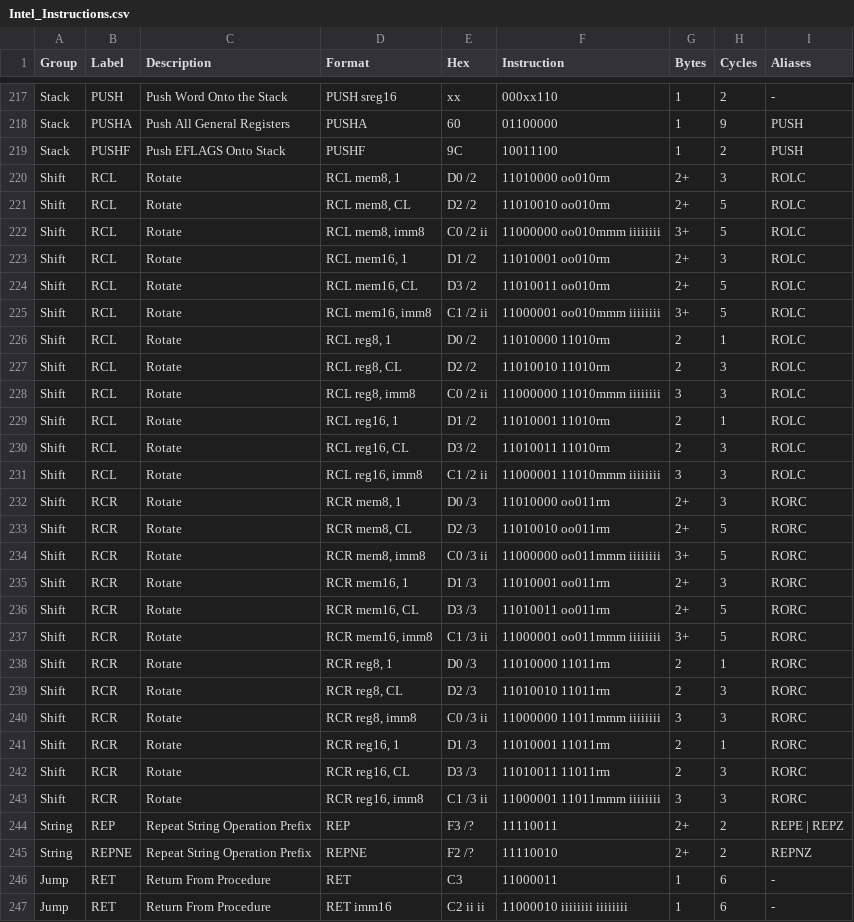
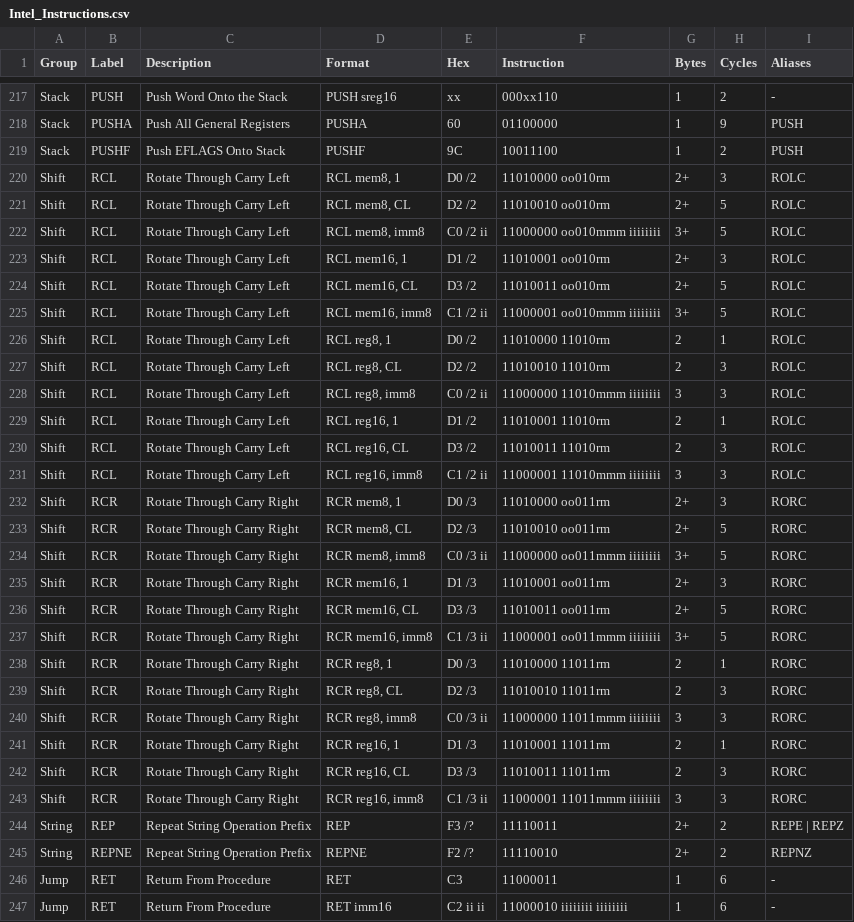
Before and after one commit to klaumit/Thawed, a CSV file: doc/Intel_Instructions.csv, drawn as a sheet; only a part is shown, gaps mark what is left out; the diff covers the shown part only.

```diff
--- a/doc/Intel_Instructions.csv
+++ b/doc/Intel_Instructions.csv
@@ -219,26 +219,26 @@ Stack,PUSHA,Push All General Registers,PUSHA,60,01100000,1,9,PUSH
 Stack,PUSHF,Push EFLAGS Onto Stack,PUSHF,9C,10011100,1,2,PUSH
-Shift,RCL,Rotate,"RCL mem8, 1",D0 /2,11010000 oo010rm,2+,3,ROLC
-Shift,RCL,Rotate,"RCL mem8, CL",D2 /2,11010010 oo010rm,2+,5,ROLC
-Shift,RCL,Rotate,"RCL mem8, imm8",C0 /2 ii,11000000 oo010mmm iiiiiiii,3+,5,ROLC
-Shift,RCL,Rotate,"RCL mem16, 1",D1 /2,11010001 oo010rm,2+,3,ROLC
-Shift,RCL,Rotate,"RCL mem16, CL",D3 /2,11010011 oo010rm,2+,5,ROLC
-Shift,RCL,Rotate,"RCL mem16, imm8",C1 /2 ii,11000001 oo010mmm iiiiiiii,3+,5,ROLC
-Shift,RCL,Rotate,"RCL reg8, 1",D0 /2,11010000 11010rm,2,1,ROLC
-Shift,RCL,Rotate,"RCL reg8, CL",D2 /2,11010010 11010rm,2,3,ROLC
-Shift,RCL,Rotate,"RCL reg8, imm8",C0 /2 ii,11000000 11010mmm iiiiiiii,3,3,ROLC
-Shift,RCL,Rotate,"RCL reg16, 1",D1 /2,11010001 11010rm,2,1,ROLC
-Shift,RCL,Rotate,"RCL reg16, CL",D3 /2,11010011 11010rm,2,3,ROLC
-Shift,RCL,Rotate,"RCL reg16, imm8",C1 /2 ii,11000001 11010mmm iiiiiiii,3,3,ROLC
-Shift,RCR,Rotate,"RCR mem8, 1",D0 /3,11010000 oo011rm,2+,3,RORC
-Shift,RCR,Rotate,"RCR mem8, CL",D2 /3,11010010 oo011rm,2+,5,RORC
-Shift,RCR,Rotate,"RCR mem8, imm8",C0 /3 ii,11000000 oo011mmm iiiiiiii,3+,5,RORC
-Shift,RCR,Rotate,"RCR mem16, 1",D1 /3,11010001 oo011rm,2+,3,RORC
-Shift,RCR,Rotate,"RCR mem16, CL",D3 /3,11010011 oo011rm,2+,5,RORC
-Shift,RCR,Rotate,"RCR mem16, imm8",C1 /3 ii,11000001 oo011mmm iiiiiiii,3+,5,RORC
-Shift,RCR,Rotate,"RCR reg8, 1",D0 /3,11010000 11011rm,2,1,RORC
-Shift,RCR,Rotate,"RCR reg8, CL",D2 /3,11010010 11011rm,2,3,RORC
-Shift,RCR,Rotate,"RCR reg8, imm8",C0 /3 ii,11000000 11011mmm iiiiiiii,3,3,RORC
-Shift,RCR,Rotate,"RCR reg16, 1",D1 /3,11010001 11011rm,2,1,RORC
-Shift,RCR,Rotate,"RCR reg16, CL",D3 /3,11010011 11011rm,2,3,RORC
-Shift,RCR,Rotate,"RCR reg16, imm8",C1 /3 ii,11000001 11011mmm iiiiiiii,3,3,RORC
+Shift,RCL,Rotate Through Carry Left,"RCL mem8, 1",D0 /2,11010000 oo010rm,2+,3,ROLC
+Shift,RCL,Rotate Through Carry Left,"RCL mem8, CL",D2 /2,11010010 oo010rm,2+,5,ROLC
+Shift,RCL,Rotate Through Carry Left,"RCL mem8, imm8",C0 /2 ii,11000000 oo010mmm iiiiiiii,3+,5,ROLC
+Shift,RCL,Rotate Through Carry Left,"RCL mem16, 1",D1 /2,11010001 oo010rm,2+,3,ROLC
+Shift,RCL,Rotate Through Carry Left,"RCL mem16, CL",D3 /2,11010011 oo010rm,2+,5,ROLC
+Shift,RCL,Rotate Through Carry Left,"RCL mem16, imm8",C1 /2 ii,11000001 oo010mmm iiiiiiii,3+,5,ROLC
+Shift,RCL,Rotate Through Carry Left,"RCL reg8, 1",D0 /2,11010000 11010rm,2,1,ROLC
+Shift,RCL,Rotate Through Carry Left,"RCL reg8, CL",D2 /2,11010010 11010rm,2,3,ROLC
+Shift,RCL,Rotate Through Carry Left,"RCL reg8, imm8",C0 /2 ii,11000000 11010mmm iiiiiiii,3,3,ROLC
+Shift,RCL,Rotate Through Carry Left,"RCL reg16, 1",D1 /2,11010001 11010rm,2,1,ROLC
+Shift,RCL,Rotate Through Carry Left,"RCL reg16, CL",D3 /2,11010011 11010rm,2,3,ROLC
+Shift,RCL,Rotate Through Carry Left,"RCL reg16, imm8",C1 /2 ii,11000001 11010mmm iiiiiiii,3,3,ROLC
+Shift,RCR,Rotate Through Carry Right,"RCR mem8, 1",D0 /3,11010000 oo011rm,2+,3,RORC
+Shift,RCR,Rotate Through Carry Right,"RCR mem8, CL",D2 /3,11010010 oo011rm,2+,5,RORC
+Shift,RCR,Rotate Through Carry Right,"RCR mem8, imm8",C0 /3 ii,11000000 oo011mmm iiiiiiii,3+,5,RORC
+Shift,RCR,Rotate Through Carry Right,"RCR mem16, 1",D1 /3,11010001 oo011rm,2+,3,RORC
+Shift,RCR,Rotate Through Carry Right,"RCR mem16, CL",D3 /3,11010011 oo011rm,2+,5,RORC
+Shift,RCR,Rotate Through Carry Right,"RCR mem16, imm8",C1 /3 ii,11000001 oo011mmm iiiiiiii,3+,5,RORC
+Shift,RCR,Rotate Through Carry Right,"RCR reg8, 1",D0 /3,11010000 11011rm,2,1,RORC
+Shift,RCR,Rotate Through Carry Right,"RCR reg8, CL",D2 /3,11010010 11011rm,2,3,RORC
+Shift,RCR,Rotate Through Carry Right,"RCR reg8, imm8",C0 /3 ii,11000000 11011mmm iiiiiiii,3,3,RORC
+Shift,RCR,Rotate Through Carry Right,"RCR reg16, 1",D1 /3,11010001 11011rm,2,1,RORC
+Shift,RCR,Rotate Through Carry Right,"RCR reg16, CL",D3 /3,11010011 11011rm,2,3,RORC
+Shift,RCR,Rotate Through Carry Right,"RCR reg16, imm8",C1 /3 ii,11000001 11011mmm iiiiiiii,3,3,RORC
 String,REP,Repeat String Operation Prefix,REP,F3 /?,11110011,2+,2,REPE | REPZ
```
Also changed, not shown: 91 edited cells elsewhere in this file, 1 other file.
